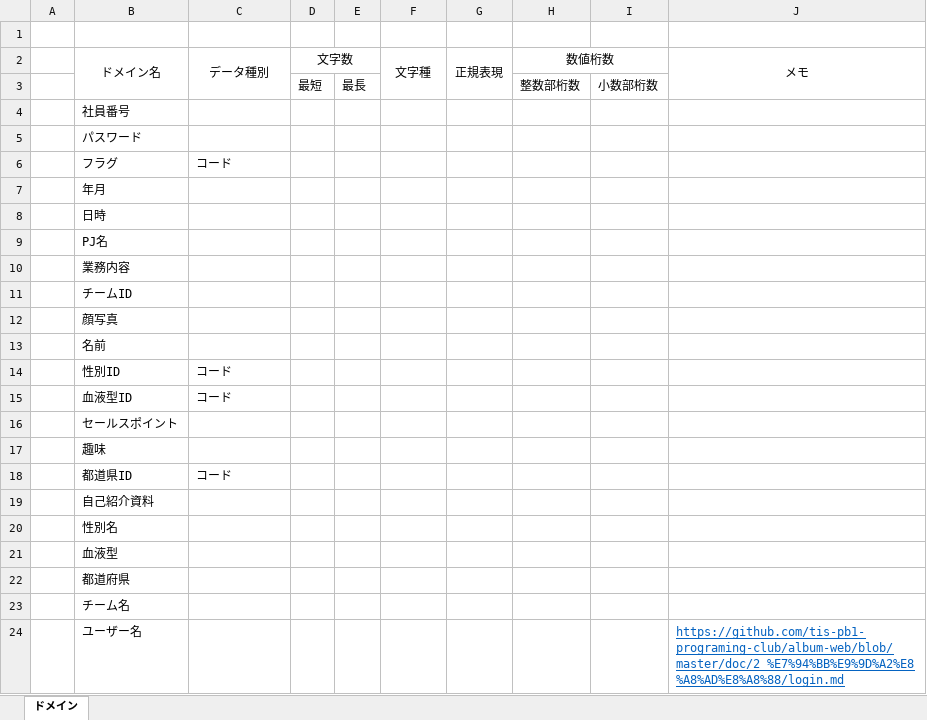
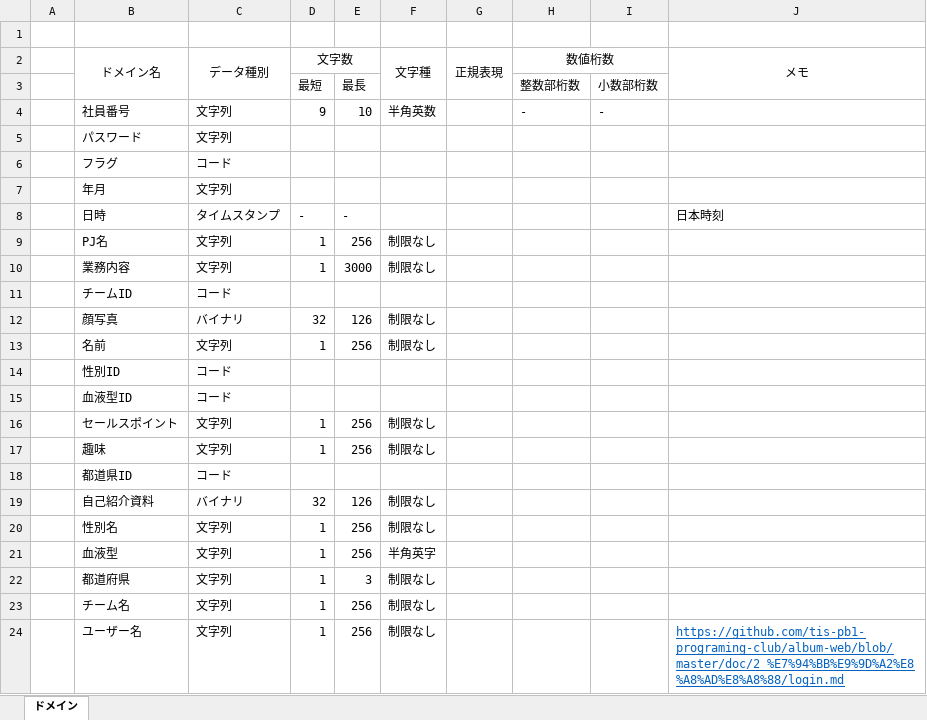
Before and after one commit to tis-pb1-programing-club/album-web, an Excel workbook: doc/4_共通設計/ドメイン設計.xlsx, sheet ドメイン, drawn as a sheet; values as stored, in another font and other column widths than the file's, no borders; the diff names each change by its address in the sheet, - before the commit and + after, or states it on an @@ line.

Commit message:
wip domain.

```diff
--- a/doc/4_共通設計/ドメイン設計.xlsx (sheet ドメイン)
+++ b/doc/4_共通設計/ドメイン設計.xlsx (sheet ドメイン)
-C4:C5 (データ種別): (empty)
+C4:C5 (データ種別): 文字列
-D4 (文字数): (empty)
+D4 (文字数): 9
-E4: (empty)
+E4: 10
-F4 (文字種): (empty)
+F4 (文字種): 半角英数
-H4 (数値桁数): (empty)
+H4 (数値桁数): -
-I4: (empty)
+I4: -
-C7 (データ種別): (empty)
+C7 (データ種別): 文字列
-C8 (データ種別): (empty)
+C8 (データ種別): タイムスタンプ
-D8 (文字数): (empty)
+D8 (文字数): -
-E8: (empty)
+E8: -
-J8 (メモ): (empty)
+J8 (メモ): 日本時刻
-C9:C10 (データ種別): (empty)
+C9:C10 (データ種別): 文字列
-D9:D10 (文字数): (empty)
+D9:D10 (文字数): 1
-E9: (empty)
+E9: 256
-F9:F10 (文字種): (empty)
+F9:F10 (文字種): 制限なし
-E10: (empty)
+E10: 3000
-C11 (データ種別): (empty)
+C11 (データ種別): コード
-C12 (データ種別): (empty)
+C12 (データ種別): バイナリ
-D12 (文字数): (empty)
+D12 (文字数): 32
-E12: (empty)
+E12: 126
-F12:F13 (文字種): (empty)
+F12:F13 (文字種): 制限なし
-C13 (データ種別): (empty)
+C13 (データ種別): 文字列
-D13 (文字数): (empty)
+D13 (文字数): 1
-E13: (empty)
+E13: 256
-C16:C17 (データ種別): (empty)
+C16:C17 (データ種別): 文字列
-D16:D17 (文字数): (empty)
+D16:D17 (文字数): 1
-E16:E17: (empty)
+E16:E17: 256
-F16:F17 (文字種): (empty)
+F16:F17 (文字種): 制限なし
-C19 (データ種別): (empty)
+C19 (データ種別): バイナリ
-D19 (文字数): (empty)
+D19 (文字数): 32
-E19: (empty)
+E19: 126
-F19:F20 (文字種): (empty)
+F19:F20 (文字種): 制限なし
-C20:C24 (データ種別): (empty)
+C20:C24 (データ種別): 文字列
-D20:D24 (文字数): (empty)
+D20:D24 (文字数): 1
-E20:E21: (empty)
+E20:E21: 256
-F21 (文字種): (empty)
+F21 (文字種): 半角英字
-E22: (empty)
+E22: 3
-F22:F24 (文字種): (empty)
+F22:F24 (文字種): 制限なし
-E23:E24: (empty)
+E23:E24: 256
```
